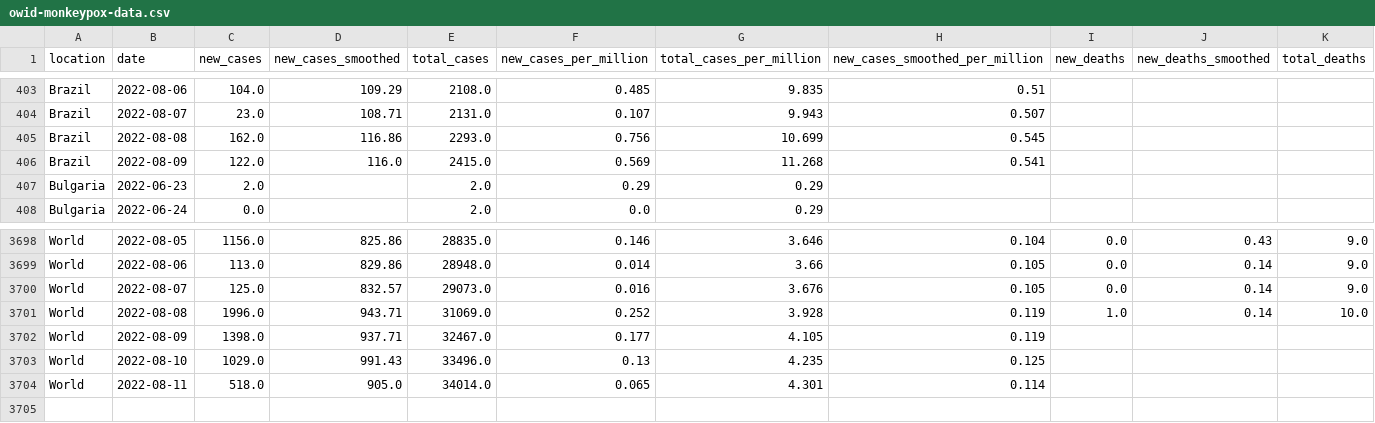
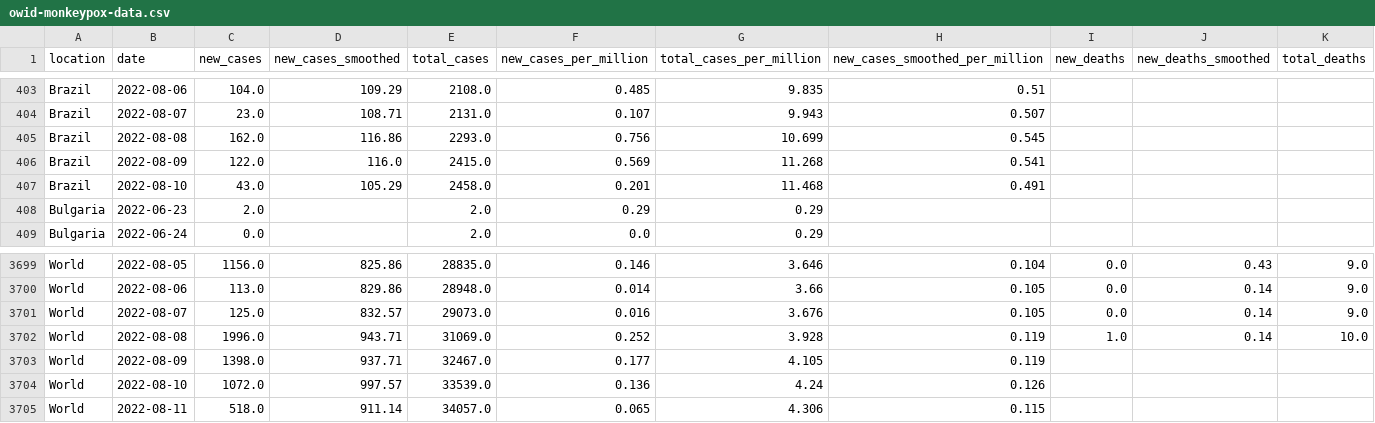
Before and after one commit to owid/monkeypox, a CSV file: owid-monkeypox-data.csv, drawn as a sheet; only a part is shown, gaps mark what is left out; removed rows and columns are numbered as before the commit, all else as after; rows hold the shown columns only; the diff names each change by its address in the sheet, - before the commit and + after, or states it on an @@ line.

Commit message:
data(mpx): automated update

```diff
--- a/owid-monkeypox-data.csv
+++ b/owid-monkeypox-data.csv
+row 407: Brazil | 2022-08-10 | 43.0 | 105.29 | 2458.0 | 0.201 | 11.468 | 0.491
-row 3703: World | 2022-08-10 | 1029.0 | 991.43 | 33496.0 | 0.13 | 4.235 | 0.125
+row 3704: World | 2022-08-10 | 1072.0 | 997.57 | 33539.0 | 0.136 | 4.24 | 0.126
-D3705 (new_cases_smoothed): 905.0
+D3705 (new_cases_smoothed): 911.14
-E3705 (total_cases): 34014.0
+E3705 (total_cases): 34057.0
-G3705 (total_cases_per_million): 4.301
+G3705 (total_cases_per_million): 4.306
-H3705 (new_cases_smoothed_per_million): 0.114
+H3705 (new_cases_smoothed_per_million): 0.115
```
